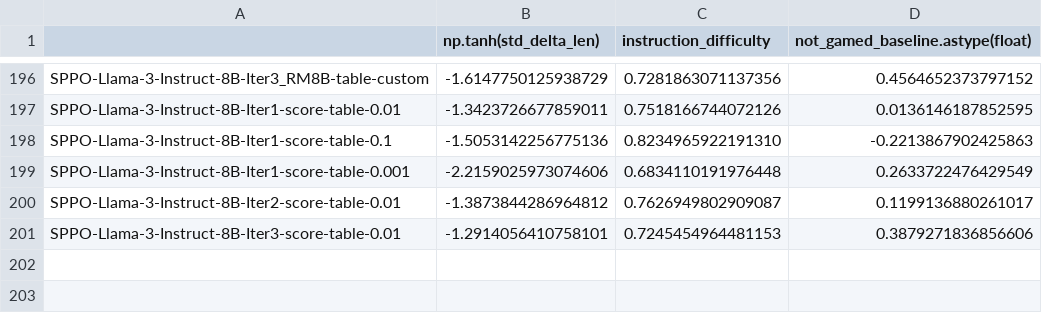
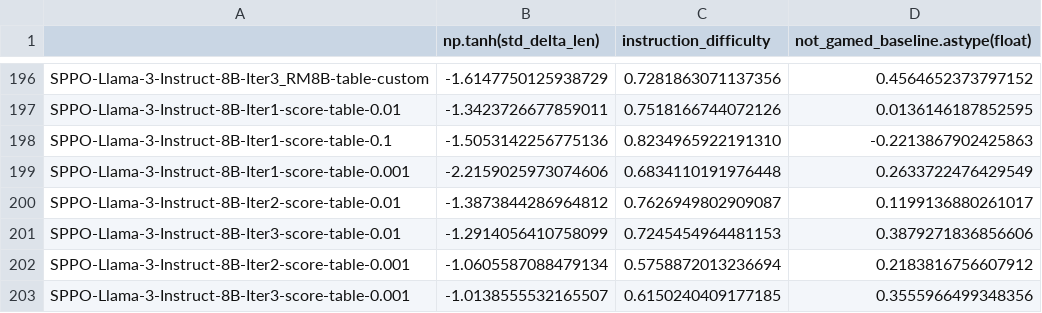
Before and after one commit to xukp20/alpaca_eval, a CSV file: src/alpaca_eval/metrics/weights/weighted_alpaca_eval_gpt4_turbo/length_controlled_v1/baseline_gpt4_1106_preview.csv, drawn as a sheet; only a part is shown, gaps mark what is left out.

Commit message:
update

```diff
--- a/src/alpaca_eval/metrics/weights/weighted_alpaca_eval_gpt4_turbo/length_controlled_v1/baseline_gpt4_1106_preview.csv
+++ b/src/alpaca_eval/metrics/weights/weighted_alpaca_eval_gpt4_turbo/length_controlled_v1/baseline_gpt4_1106_preview.csv
@@ -200,2 +200,4 @@ SPPO-Llama-3-Instruct-8B-Iter1-score-table-0.001,-2.2159025973074606,0.683411019
 SPPO-Llama-3-Instruct-8B-Iter2-score-table-0.01,-1.3873844286964812,0.7626949802909087,0.1199136880261017
-SPPO-Llama-3-Instruct-8B-Iter3-score-table-0.01,-1.2914056410758101,0.7245454964481153,0.3879271836856606
+SPPO-Llama-3-Instruct-8B-Iter3-score-table-0.01,-1.2914056410758099,0.7245454964481153,0.3879271836856606
+SPPO-Llama-3-Instruct-8B-Iter2-score-table-0.001,-1.0605587088479134,0.5758872013236694,0.2183816756607912
+SPPO-Llama-3-Instruct-8B-Iter3-score-table-0.001,-1.0138555532165507,0.6150240409177185,0.3555966499348356
```
